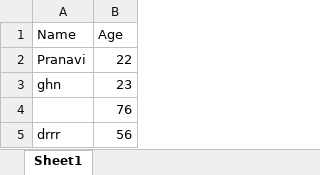
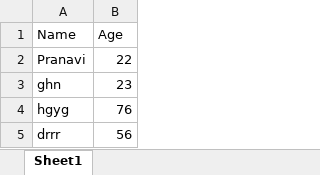
Before and after one commit to venkatasujatha/file-upload-exceljs-pdf, an Excel workbook: uploads/temp1.xlsx, sheet Sheet1, drawn as a sheet; values as stored, in another font and other column widths than the file's, no borders; the diff names each change by its address in the sheet, - before the commit and + after, or states it on an @@ line.

```diff
--- a/uploads/temp1.xlsx (sheet Sheet1)
+++ b/uploads/temp1.xlsx (sheet Sheet1)
-A4 (Name): (empty)
+A4 (Name): hgyg
```
Also changed, not shown: 1 other file.
